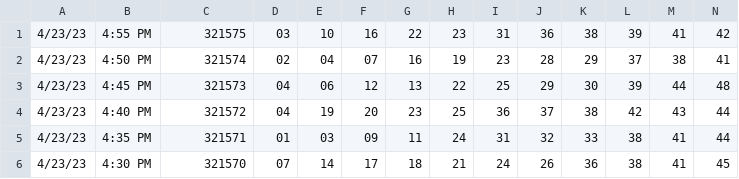
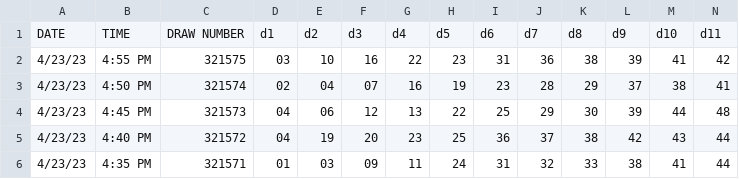
Before and after one commit to hackgineer/KZA, a CSV file: KZAnalysis.csv, drawn as a sheet; only a part is shown; the shorter side is filled out with more unchanged rows; rows hold the shown columns only; the diff names each change by its address in the sheet, - before the commit and + after, or states it on an @@ line.

Commit message:
Update KZAnalysis.csv

```diff
--- a/KZAnalysis.csv
+++ b/KZAnalysis.csv
+row 1: DATE | TIME | DRAW NUMBER | d1 | d2 | d3 | d4 | d5 | d6 | d7 | d8 | d9 | d10 | d11
```
